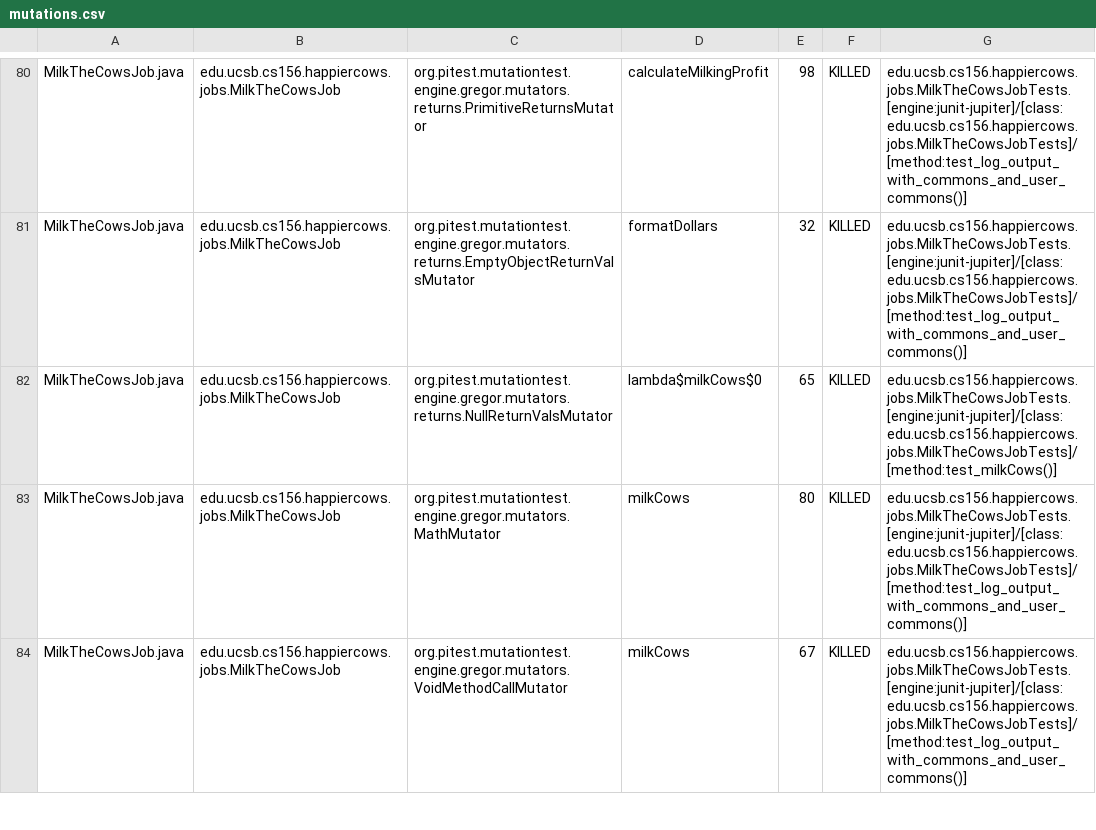
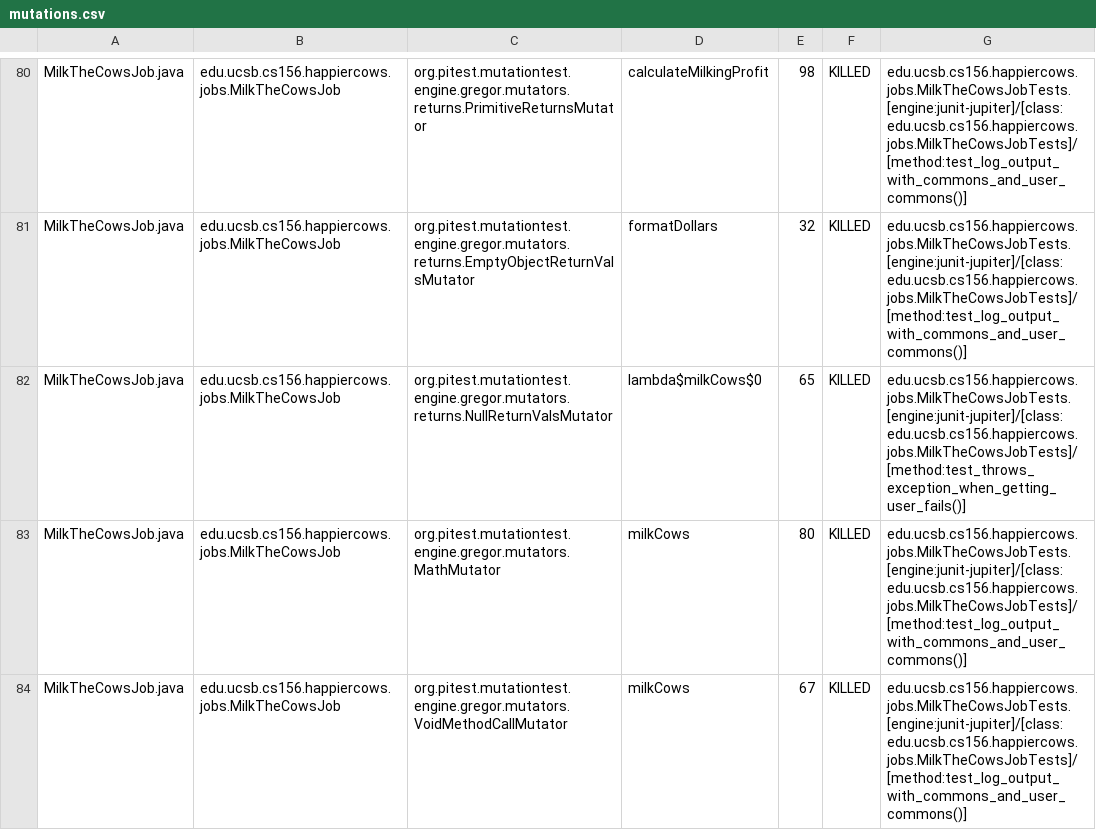
Before and after one commit to ucsb-cs156-s23/proj-happycows-s23-6pm-3, a CSV file: prs/27/pitest/mutations.csv, drawn as a sheet; only a part is shown, gaps mark what is left out; the diff covers the shown part only.

Commit message:
Deploying to gh-pages from @ ucsb-cs156-s23/proj-happycows-s23-6pm-3@f891da8d39bacbbaf1af55a694d90125dbed07de 🚀

```diff
--- a/prs/27/pitest/mutations.csv
+++ b/prs/27/pitest/mutations.csv
@@ -81,3 +81,3 @@ MilkTheCowsJob.java,edu.ucsb.cs156.happiercows.jobs.MilkTheCowsJob,org.pitest.mu
 MilkTheCowsJob.java,edu.ucsb.cs156.happiercows.jobs.MilkTheCowsJob,org.pitest.mutationtest.engine.gregor.mutators.returns.EmptyObjectReturnValsMutator,formatDollars,32,KILLED,edu.ucsb.cs156.happiercows.jobs.MilkTheCowsJobTests.[engine:junit-jupiter]/[class:edu.ucsb.cs156.happiercows.jobs.MilkTheCowsJobTests]/[method:test_log_output_with_commons_and_user_commons()]
-MilkTheCowsJob.java,edu.ucsb.cs156.happiercows.jobs.MilkTheCowsJob,org.pitest.mutationtest.engine.gregor.mutators.returns.NullReturnValsMutator,lambda$milkCows$0,65,KILLED,edu.ucsb.cs156.happiercows.jobs.MilkTheCowsJobTests.[engine:junit-jupiter]/[class:edu.ucsb.cs156.happiercows.jobs.MilkTheCowsJobTests]/[method:test_milkCows()]
+MilkTheCowsJob.java,edu.ucsb.cs156.happiercows.jobs.MilkTheCowsJob,org.pitest.mutationtest.engine.gregor.mutators.returns.NullReturnValsMutator,lambda$milkCows$0,65,KILLED,edu.ucsb.cs156.happiercows.jobs.MilkTheCowsJobTests.[engine:junit-jupiter]/[class:edu.ucsb.cs156.happiercows.jobs.MilkTheCowsJobTests]/[method:test_throws_exception_when_getting_user_fails()]
 MilkTheCowsJob.java,edu.ucsb.cs156.happiercows.jobs.MilkTheCowsJob,org.pitest.mutationtest.engine.gregor.mutators.MathMutator,milkCows,80,KILLED,edu.ucsb.cs156.happiercows.jobs.MilkTheCowsJobTests.[engine:junit-jupiter]/[class:edu.ucsb.cs156.happiercows.jobs.MilkTheCowsJobTests]/[method:test_log_output_with_commons_and_user_commons()]
```
Also changed, not shown: 34 edited cells elsewhere in this file, 22 other files.
